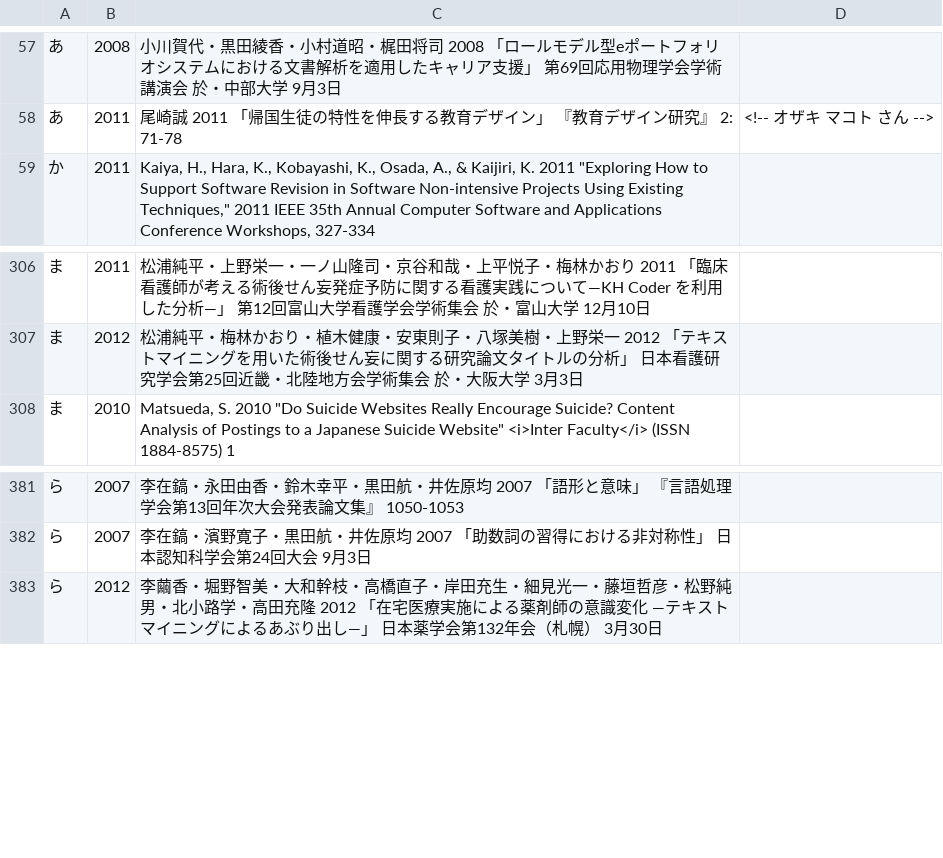
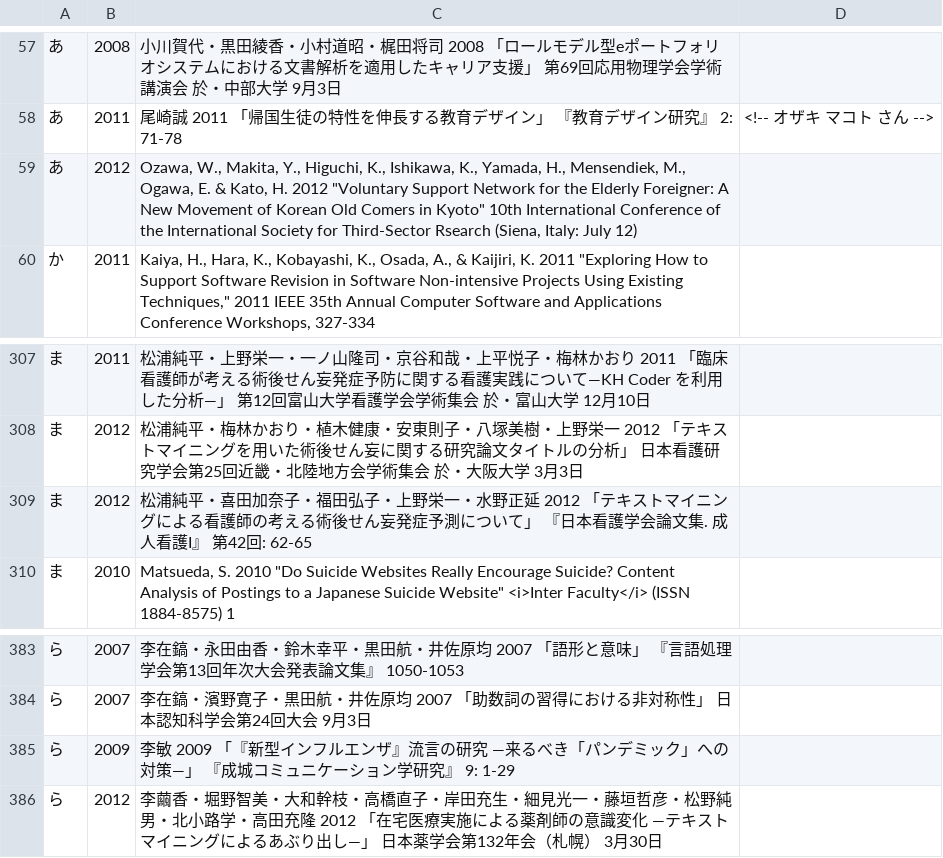
Before and after one commit to ko-ichi-h/khcoder, a TSV file: core/memo/bib.tsv, drawn as a sheet; only a part is shown, gaps mark what is left out.

```diff
--- a/core/memo/bib.tsv
+++ b/core/memo/bib.tsv
@@ -58,2 +58,3 @@
 あ	2011	尾崎誠 2011 「帰国生徒の特性を伸長する教育デザイン」 『教育デザイン研究』 2: 71-78	<!-- オザキ マコト さん -->
+あ	2012	Ozawa, W., Makita, Y., Higuchi, K., Ishikawa, K., Yamada, H., Mensendiek, M., Ogawa, E. & Kato, H. 2012 "Voluntary Support Network for the Elderly Foreigner: A New Movement of Korean Old Comers in Kyoto" 10th International Conference of the International Society for Third-Sector Rsearch (Siena, Italy: July 12)	
 か	2011	Kaiya, H., Hara, K., Kobayashi, K., Osada, A., & Kaijiri, K. 2011 "Exploring How to Support Software Revision in Software Non-intensive Projects Using Existing Techniques," 2011 IEEE 35th Annual Computer Software and Applications Conference Workshops, 327-334	
@@ -307,2 +308,3 @@
 ま	2012	松浦純平・梅林かおり・植木健康・安東則子・八塚美樹・上野栄一 2012 「テキストマイニングを用いた術後せん妄に関する研究論文タイトルの分析」 日本看護研究学会第25回近畿・北陸地方会学術集会 於・大阪大学 3月3日	
+ま	2012	松浦純平・喜田加奈子・福田弘子・上野栄一・水野正延 2012 「テキストマイニングによる看護師の考える術後せん妄発症予測について」 『日本看護学会論文集. 成人看護I』 第42回: 62-65	
 ま	2010	Matsueda, S. 2010 "Do Suicide Websites Really Encourage Suicide? Content Analysis of Postings to a Japanese Suicide Website" <i>Inter Faculty</i> (ISSN 1884-8575) 1	
@@ -382,2 +384,3 @@
 ら	2007	李在鎬・濱野寛子・黒田航・井佐原均 2007 「助数詞の習得における非対称性」 日本認知科学会第24回大会 9月3日	
+ら	2009	李敏 2009 「『新型インフルエンザ』流言の研究 ―来るべき「パンデミック」への対策―」 『成城コミュニケーション学研究』 9: 1-29	
 ら	2012	李繭香・堀野智美・大和幹枝・高橋直子・岸田充生・細見光一・藤垣哲彦・松野純男・北小路学・高田充隆 2012 「在宅医療実施による薬剤師の意識変化 ―テキストマイニングによるあぶり出し―」 日本薬学会第132年会（札幌） 3月30日	
```
Also changed, not shown: 2 other files.
